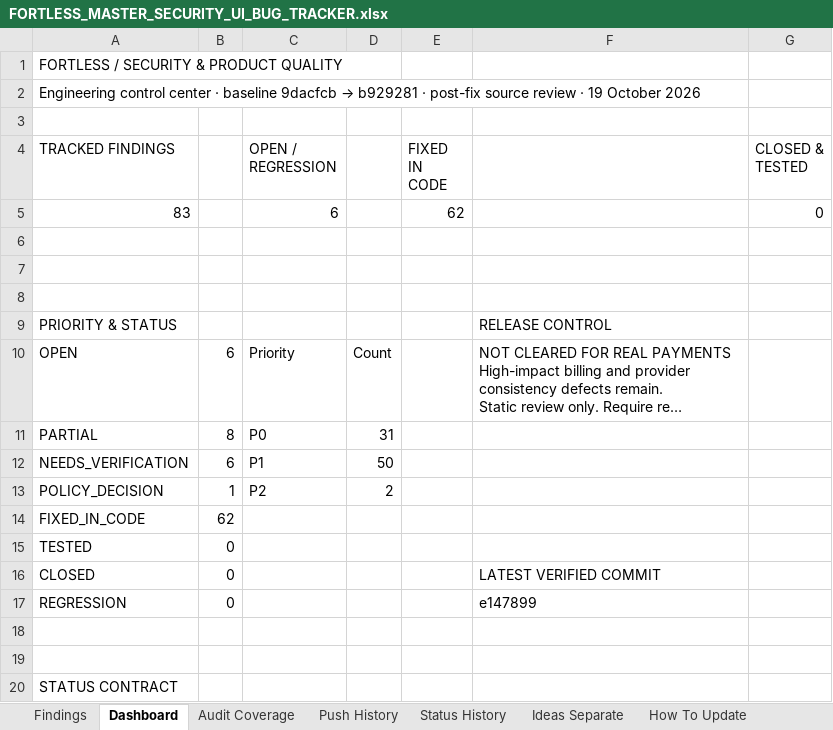
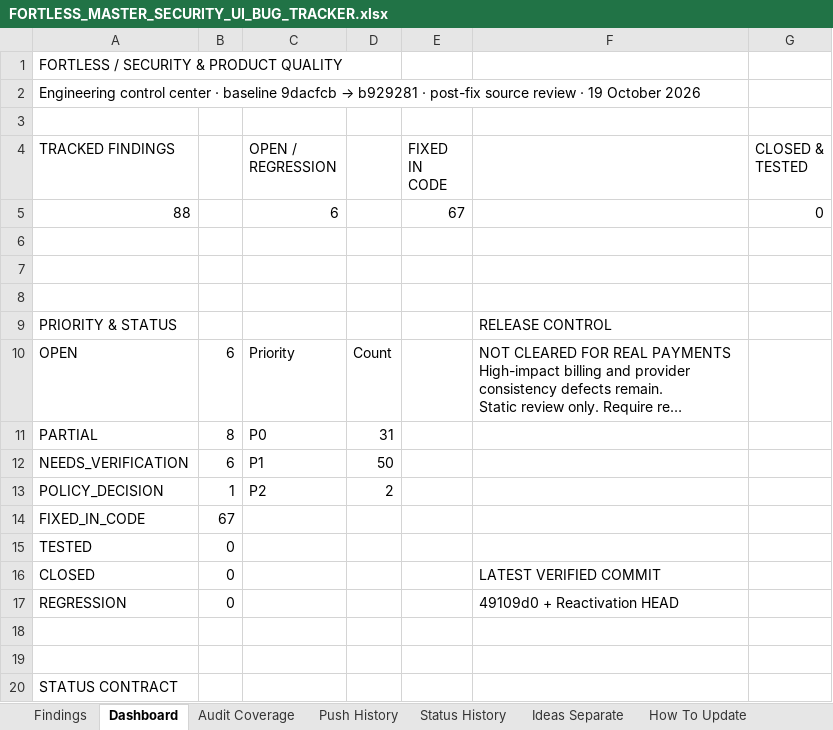
Before and after one commit to trencito42/fortless, an Excel workbook: audits/FORTLESS_MASTER_SECURITY_UI_BUG_TRACKER.xlsx, sheet Dashboard, drawn as a sheet; only a part is shown; long unchanged cells end in …; values as stored, in another font and other column widths than the file's, no borders; the diff names each change by its address in the sheet, - before the commit and + after, or states it on an @@ line.

Commit message:
feat(billing): implement subscription reactivation and remediate outbox lifecycle invariants (NEW-339..NEW-343)

```diff
--- a/audits/FORTLESS_MASTER_SECURITY_UI_BUG_TRACKER.xlsx (sheet Dashboard)
+++ b/audits/FORTLESS_MASTER_SECURITY_UI_BUG_TRACKER.xlsx (sheet Dashboard)
-A5 (TRACKED FINDINGS): 83
+A5 (TRACKED FINDINGS): 88
-E5 (FIXED IN CODE): 62
+E5 (FIXED IN CODE): 67
-B14: 62
+B14: 67
-F17: e147899
+F17: 49109d0 + Reactivation HEAD
```
Also changed, not shown: sheet Findings, sheet Status History, sheet Push History, 12 other files.
